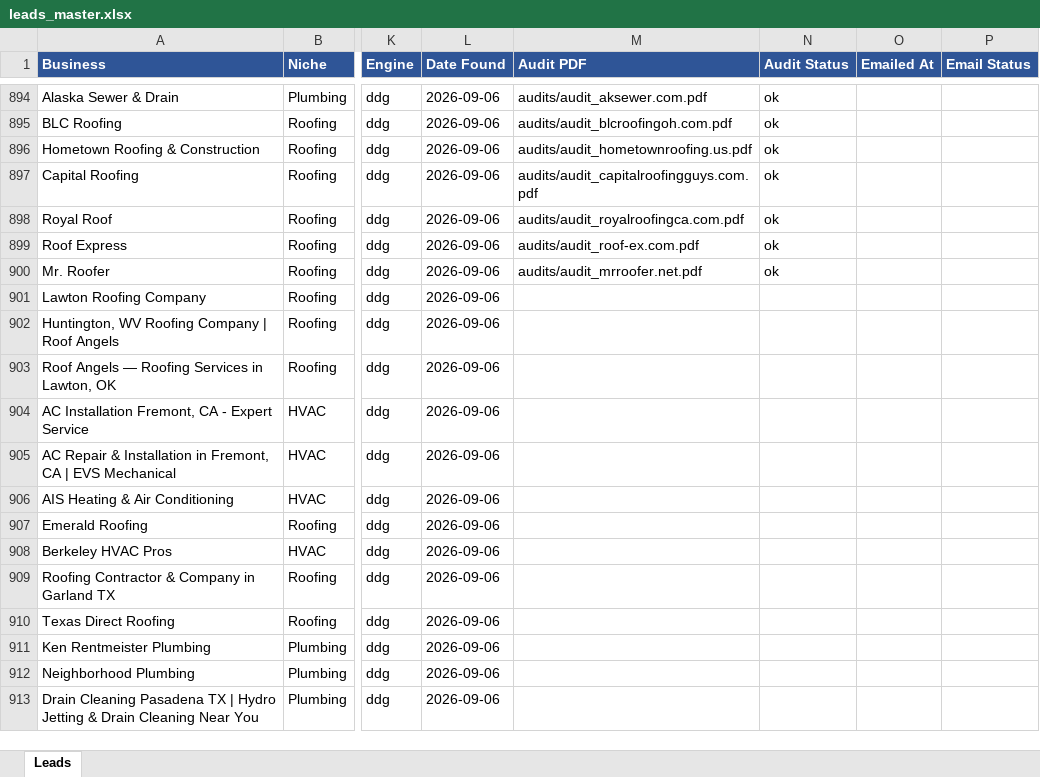
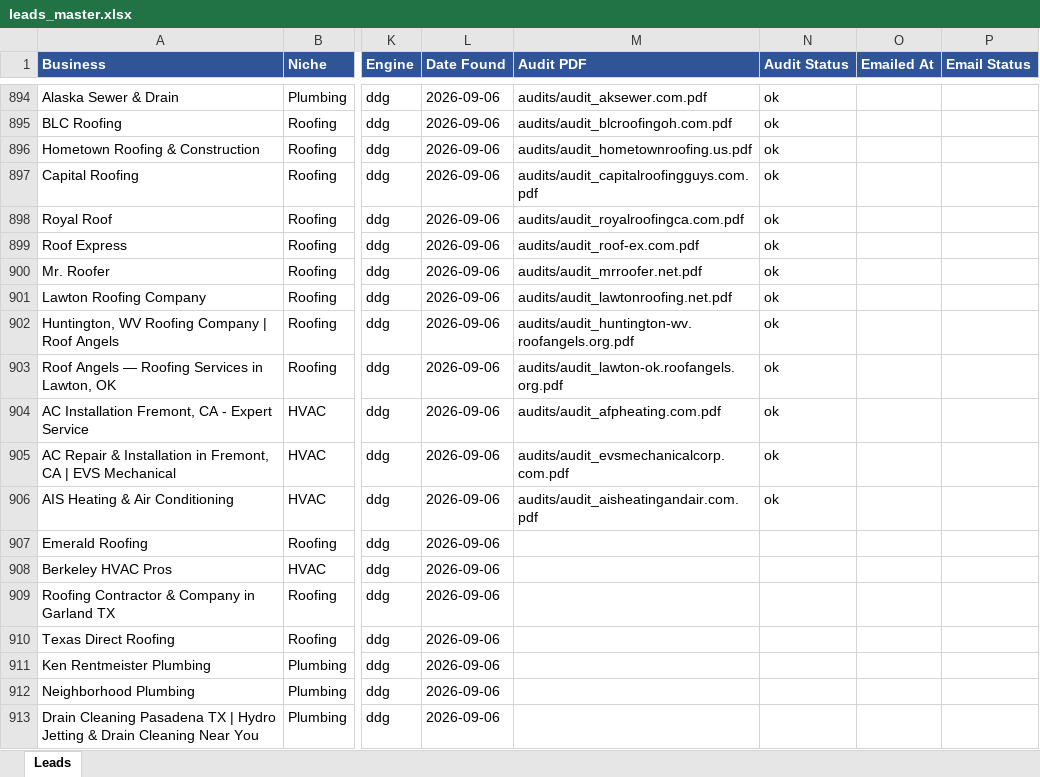
Before and after one commit to calvinbrink-create/Lead-Generation-, an Excel workbook: output/leads_master.xlsx, sheet Leads, drawn as a sheet; only a part is shown, gaps mark what is left out; values as stored, in another font and other column widths than the file's, no borders; the diff names each change by its address in the sheet, - before the commit and + after, or states it on an @@ line.

Commit message:
Audit + outreach: 2026-09-16 04:40 UTC (cycle 6)

```diff
--- a/output/leads_master.xlsx (sheet Leads)
+++ b/output/leads_master.xlsx (sheet Leads)
-M901 (Audit PDF): (empty)
+M901 (Audit PDF): audits/audit_lawtonroofing.net.pdf
-N901:N906 (Audit Status): (empty)
+N901:N906 (Audit Status): ok
-M902 (Audit PDF): (empty)
+M902 (Audit PDF): audits/audit_huntington-wv.roofangels.org.pdf
-M903 (Audit PDF): (empty)
+M903 (Audit PDF): audits/audit_lawton-ok.roofangels.org.pdf
-M904 (Audit PDF): (empty)
+M904 (Audit PDF): audits/audit_afpheating.com.pdf
-M905 (Audit PDF): (empty)
+M905 (Audit PDF): audits/audit_evsmechanicalcorp.com.pdf
-M906 (Audit PDF): (empty)
+M906 (Audit PDF): audits/audit_aisheatingandair.com.pdf
```
Also changed, not shown: 7 other files.
